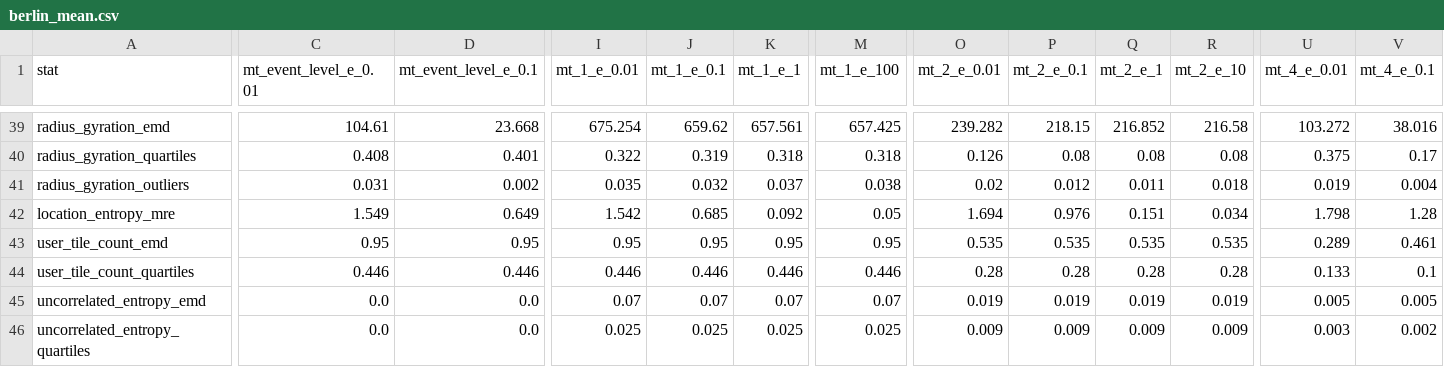
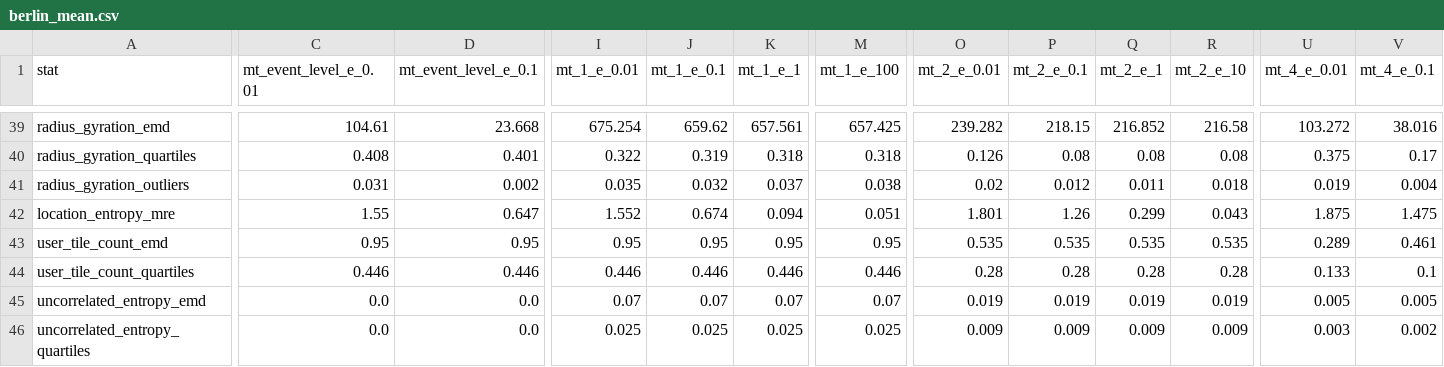
Before and after one commit to FreeMoveProject/evaluation_dp_mobility_report, a CSV file: results/tables/berlin/berlin_mean.csv, drawn as a sheet; only a part is shown, gaps mark what is left out; the diff covers the shown part only; the diff names each change by its address in the sheet, - before the commit and + after, or states it on an @@ line.

```diff
--- a/results/tables/berlin/berlin_mean.csv
+++ b/results/tables/berlin/berlin_mean.csv
-C42 (mt_event_level_e_0.01): 1.549
+C42 (mt_event_level_e_0.01): 1.55
-D42 (mt_event_level_e_0.1): 0.649
+D42 (mt_event_level_e_0.1): 0.647
-I42 (mt_1_e_0.01): 1.542
+I42 (mt_1_e_0.01): 1.552
-J42 (mt_1_e_0.1): 0.685
+J42 (mt_1_e_0.1): 0.674
-K42 (mt_1_e_1): 0.092
+K42 (mt_1_e_1): 0.094
-M42 (mt_1_e_100): 0.05
+M42 (mt_1_e_100): 0.051
-O42 (mt_2_e_0.01): 1.694
+O42 (mt_2_e_0.01): 1.801
-P42 (mt_2_e_0.1): 0.976
+P42 (mt_2_e_0.1): 1.26
-Q42 (mt_2_e_1): 0.151
+Q42 (mt_2_e_1): 0.299
-R42 (mt_2_e_10): 0.034
+R42 (mt_2_e_10): 0.043
-U42 (mt_4_e_0.01): 1.798
+U42 (mt_4_e_0.01): 1.875
-V42 (mt_4_e_0.1): 1.28
+V42 (mt_4_e_0.1): 1.475
```
Also changed, not shown: 17 edited cells elsewhere in this file, results/tables/berlin/berlin_std.csv, results/tables/geolife/geolife_mean.csv, 6 other files.
